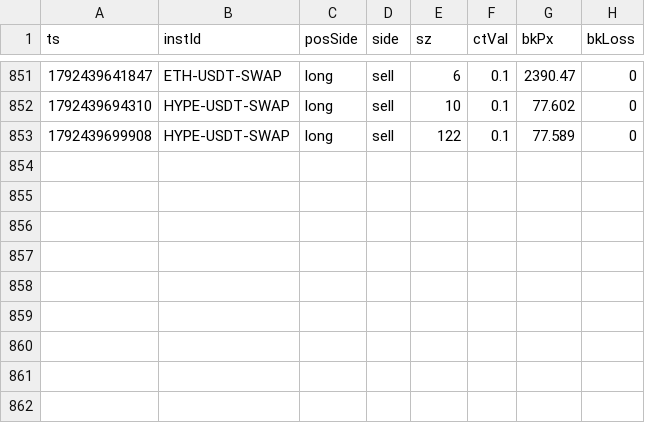
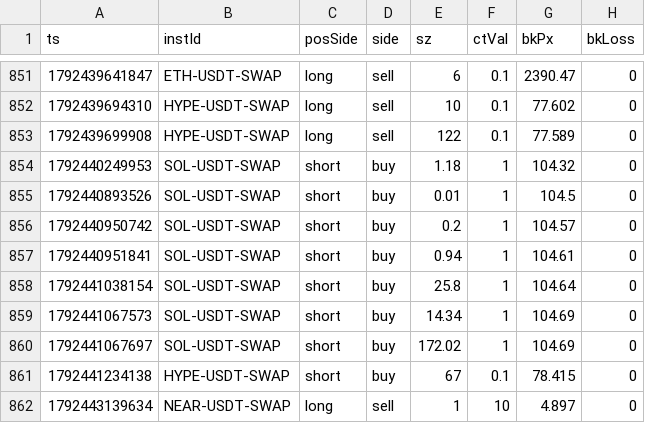
Before and after one commit to 4MonkeyAlertZone/Scanner, a CSV file: okx_liq_2026-10.csv, drawn as a sheet; only a part is shown, gaps mark what is left out.

Commit message:
OKX liquidations

```diff
--- a/okx_liq_2026-10.csv
+++ b/okx_liq_2026-10.csv
@@ -853 +853,10 @@ ts,instId,posSide,side,sz,ctVal,bkPx,bkLoss
 1792439699908,HYPE-USDT-SWAP,long,sell,122,0.1,77.589,0
+1792440249953,SOL-USDT-SWAP,short,buy,1.18,1,104.32,0
+1792440893526,SOL-USDT-SWAP,short,buy,0.01,1,104.5,0
+1792440950742,SOL-USDT-SWAP,short,buy,0.2,1,104.57,0
+1792440951841,SOL-USDT-SWAP,short,buy,0.94,1,104.61,0
+1792441038154,SOL-USDT-SWAP,short,buy,25.8,1,104.64,0
+1792441067573,SOL-USDT-SWAP,short,buy,14.34,1,104.69,0
+1792441067697,SOL-USDT-SWAP,short,buy,172.02,1,104.69,0
+1792441234138,HYPE-USDT-SWAP,short,buy,67,0.1,78.415,0
+1792443139634,NEAR-USDT-SWAP,long,sell,1,10,4.897,0
```
